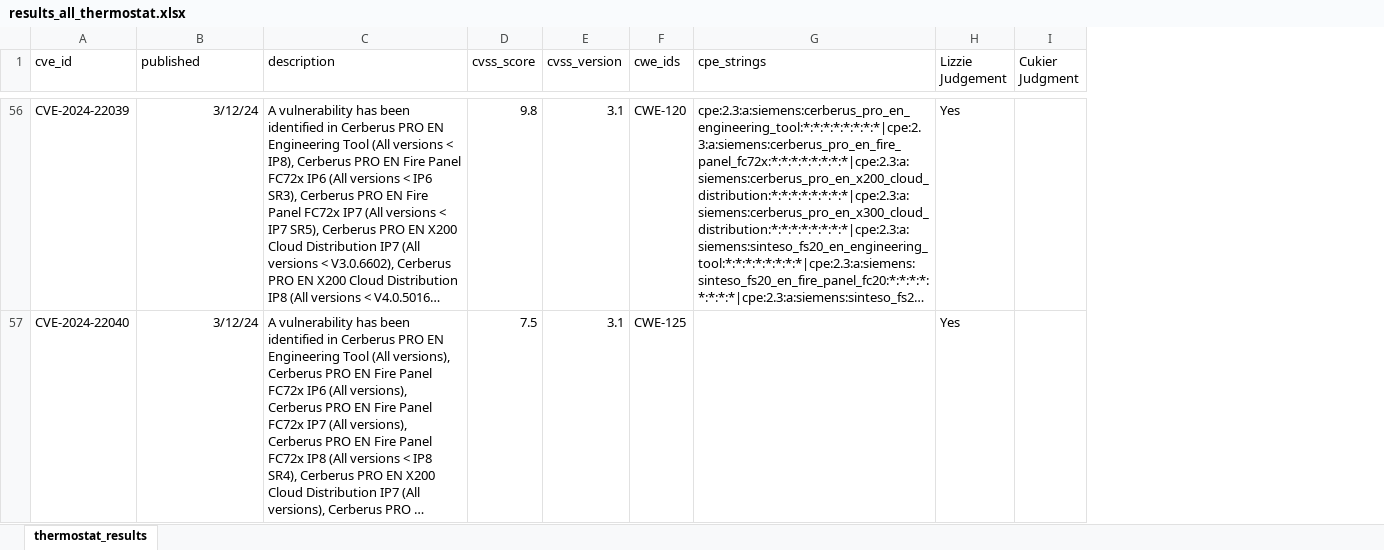
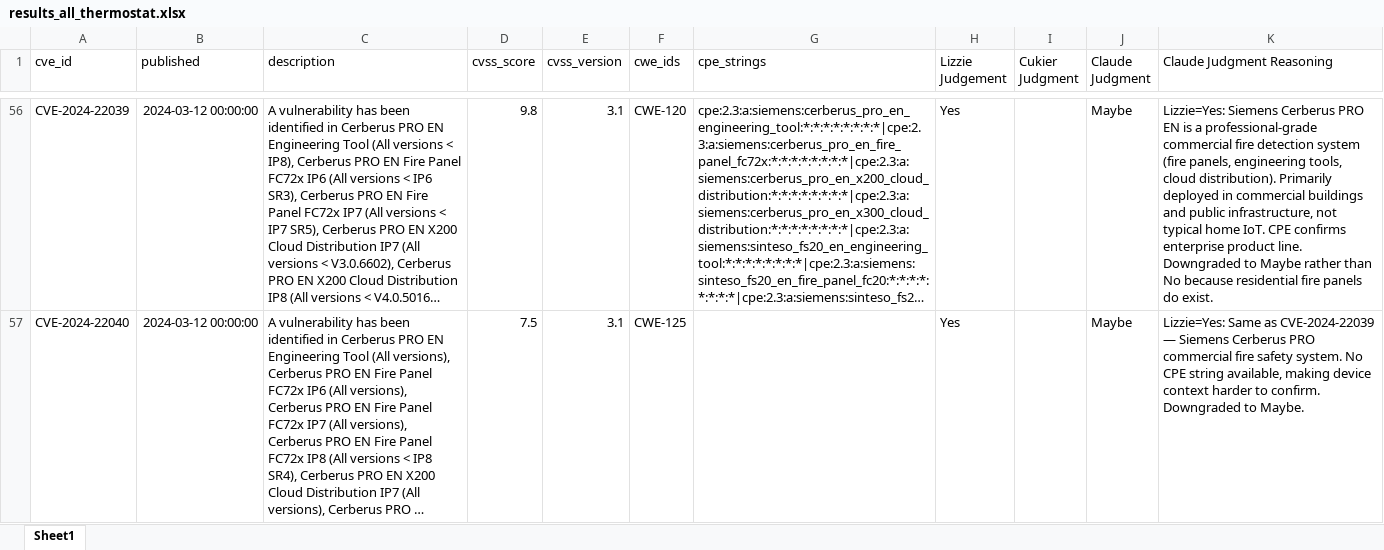
Before and after one commit to constrictingsnake/Home-IoT-Security, an Excel workbook: results_all_thermostat.xlsx, sheet Sheet1, drawn as a sheet; only a part is shown, gaps mark what is left out; long unchanged cells end in …; values as stored, in another font and other column widths than the file's, no borders; charts and pictures not drawn; the diff covers the shown part only; the diff names each change by its address in the sheet, - before the commit and + after, or states it on an @@ line.

Commit message:
claude reasoning to thermostat file

```diff
--- a/results_all_thermostat.xlsx (sheet Sheet1)
+++ b/results_all_thermostat.xlsx (sheet Sheet1)
-sheet tab: thermostat_results
+sheet tab: Sheet1
+column J (Claude Judgment), rows 56-57: Maybe | Maybe
+column K (Claude Judgment Reasoning), rows 56-57: Lizzie=Yes: Siemens Cerberus PRO EN is a professional-grade commercial fire detection system (fire panels, engineering tools, cloud distribution). Primarily deployed in commercial buildings and public infrastructure, not typical home IoT. CPE confirms enterprise product line. Downgraded to Maybe rather than No because residential fire panels do exist. | Lizzie=Yes: Same as CVE-2024-22039 — Siemens Cerberus PRO commercial fire safety system. No CPE string available, making device context harder to confirm. Downgraded to Maybe.
-B56:B57 (published): 3/12/24
+B56:B57 (published): 2024-03-12 00:00:00
```
Also changed, not shown: 59 edited cells elsewhere in this sheet, charts or pictures, 1 other file.
